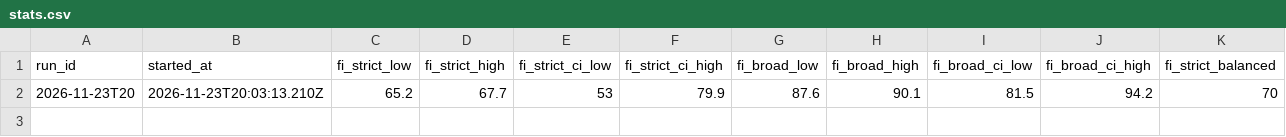
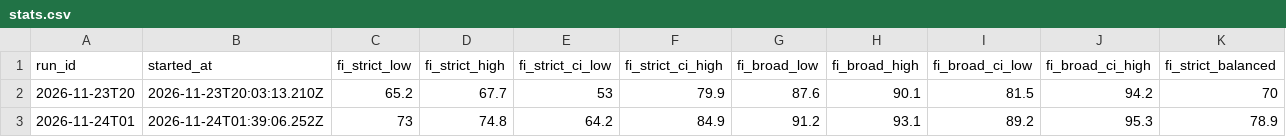
Before and after one commit to CaptainMig/SIGNAL, a CSV file: data/stats.csv, drawn as a sheet; only a part is shown; rows hold the shown columns only; the diff names each change by its address in the sheet, - before the commit and + after, or states it on an @@ line.

```diff
--- a/data/stats.csv
+++ b/data/stats.csv
+row 3: 2026-11-24T01 | 2026-11-24T01:39:06.252Z | 73 | 74.8 | 64.2 | 84.9 | 91.2 | 93.1 | 89.2 | 95.3 | 78.9
```
Also changed, not shown: data/history.csv, 8 other files.
